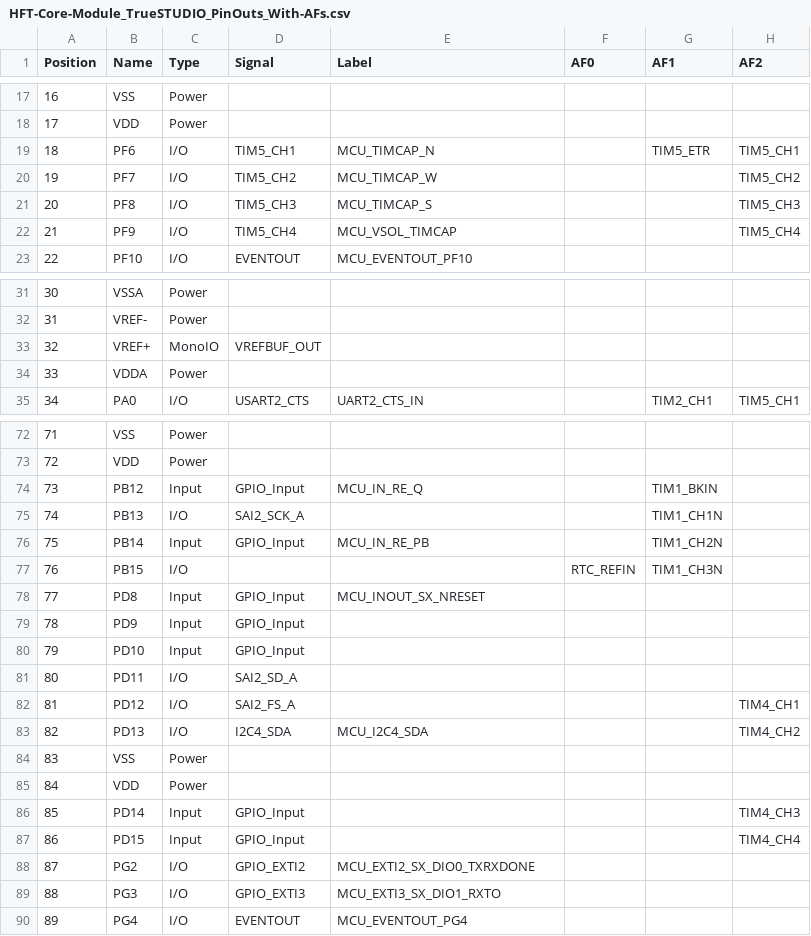
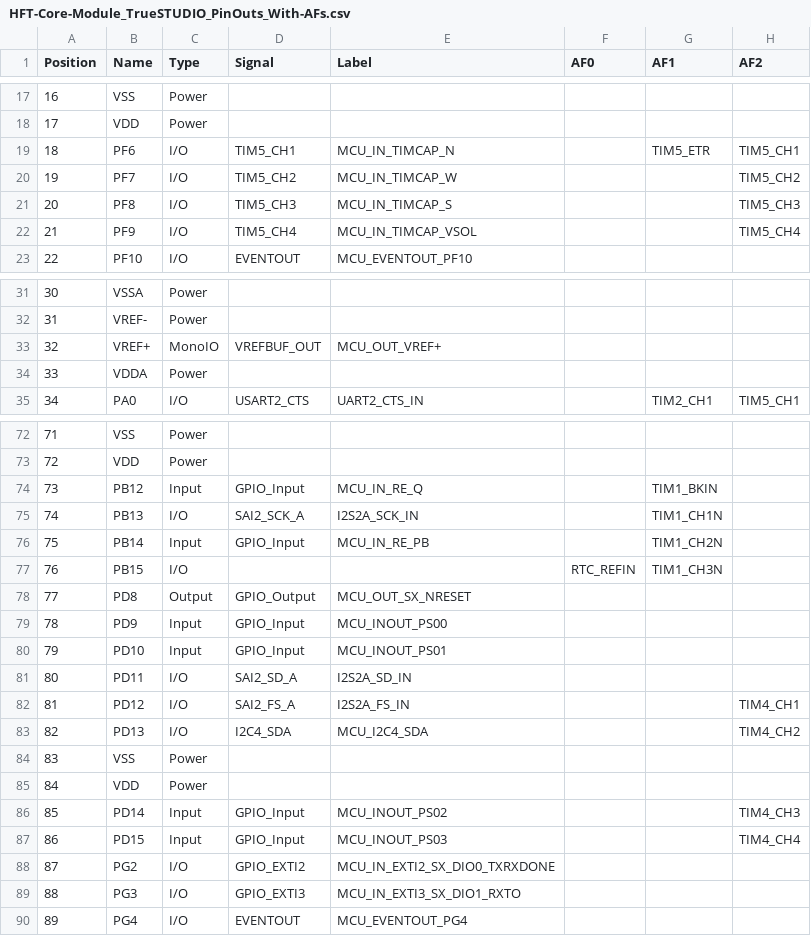
Before and after one commit to DF4IAH/HFT-Core-Module, a CSV file: SW/TrueSTUDIO/HFT-Core-Module_TrueSTUDIO_PinOuts_With-AFs.csv, drawn as a sheet; only a part is shown, gaps mark what is left out; the diff covers the shown part only; the diff names each change by its address in the sheet, - before the commit and + after, or states it on an @@ line.

```diff
--- a/SW/TrueSTUDIO/HFT-Core-Module_TrueSTUDIO_PinOuts_With-AFs.csv
+++ b/SW/TrueSTUDIO/HFT-Core-Module_TrueSTUDIO_PinOuts_With-AFs.csv
-E19 (Label): MCU_TIMCAP_N
+E19 (Label): MCU_IN_TIMCAP_N
-E20 (Label): MCU_TIMCAP_W
+E20 (Label): MCU_IN_TIMCAP_W
-E21 (Label): MCU_TIMCAP_S
+E21 (Label): MCU_IN_TIMCAP_S
-E22 (Label): MCU_VSOL_TIMCAP
+E22 (Label): MCU_IN_TIMCAP_VSOL
-E33 (Label): (empty)
+E33 (Label): MCU_OUT_VREF+
-E75 (Label): (empty)
+E75 (Label): I2S2A_SCK_IN
-C78 (Type): Input
+C78 (Type): Output
-D78 (Signal): GPIO_Input
+D78 (Signal): GPIO_Output
-E78 (Label): MCU_INOUT_SX_NRESET
+E78 (Label): MCU_OUT_SX_NRESET
-E79 (Label): (empty)
+E79 (Label): MCU_INOUT_PS00
-E80 (Label): (empty)
+E80 (Label): MCU_INOUT_PS01
-E81 (Label): (empty)
+E81 (Label): I2S2A_SD_IN
-E82 (Label): (empty)
+E82 (Label): I2S2A_FS_IN
-E86 (Label): (empty)
+E86 (Label): MCU_INOUT_PS02
-E87 (Label): (empty)
+E87 (Label): MCU_INOUT_PS03
-E88 (Label): MCU_EXTI2_SX_DIO0_TXRXDONE
+E88 (Label): MCU_IN_EXTI2_SX_DIO0_TXRXDONE
-E89 (Label): MCU_EXTI3_SX_DIO1_RXTO
+E89 (Label): MCU_IN_EXTI3_SX_DIO1_RXTO
```
Also changed, not shown: 20 edited cells elsewhere in this file, SW/TrueSTUDIO/HFT-Core-Module_TrueSTUDIO_PinOuts_Without-AFs.csv, 11 other files.
